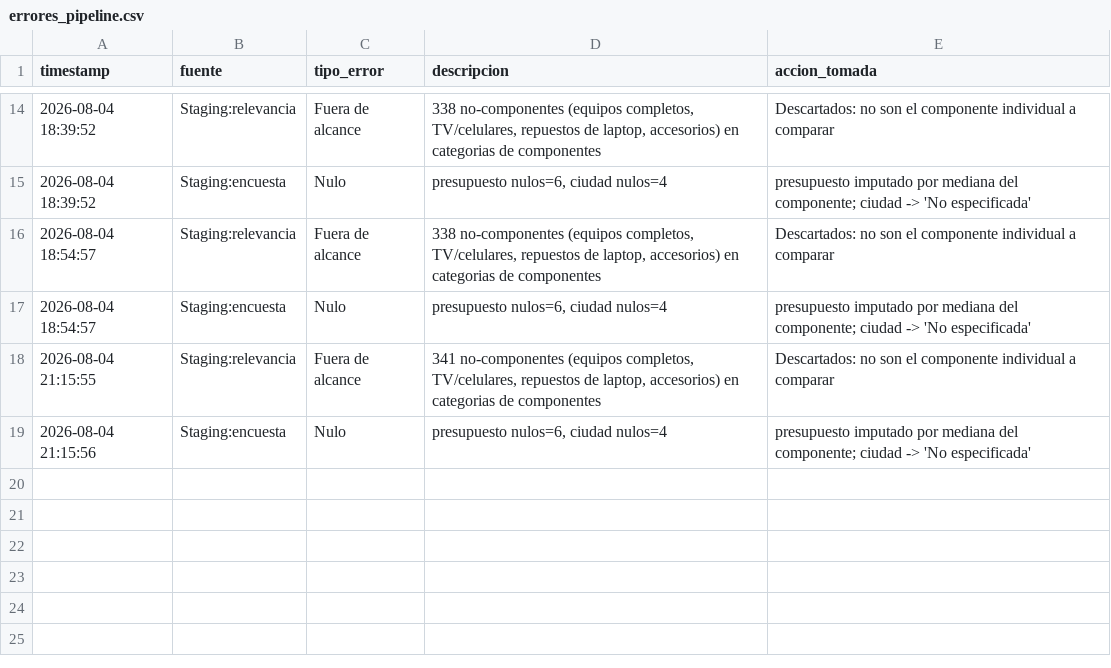
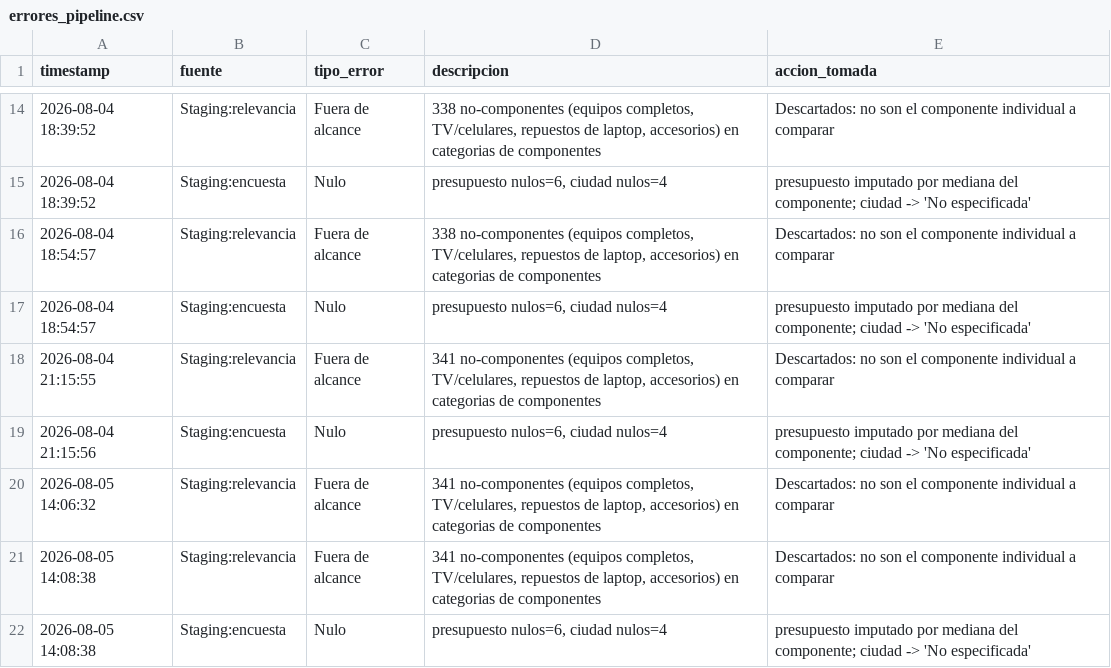
Before and after one commit to gualter302/Proyecto_BI, a CSV file: logs/errores_pipeline.csv, drawn as a sheet; only a part is shown, gaps mark what is left out.

```diff
--- a/logs/errores_pipeline.csv
+++ b/logs/errores_pipeline.csv
@@ -19 +19,4 @@ timestamp,fuente,tipo_error,descripcion,accion_tomada
 2026-08-04 21:15:56,Staging:encuesta,Nulo,"presupuesto nulos=6, ciudad nulos=4",presupuesto imputado por mediana del componente; ciudad -> 'No especificada'
+2026-08-05 14:06:32,Staging:relevancia,Fuera de alcance,"341 no-componentes (equipos completos, TV/celulares, repuestos de laptop, accesorios) en categorias de componentes",Descartados: no son el componente individual a comparar
+2026-08-05 14:08:38,Staging:relevancia,Fuera de alcance,"341 no-componentes (equipos completos, TV/celulares, repuestos de laptop, accesorios) en categorias de componentes",Descartados: no son el componente individual a comparar
+2026-08-05 14:08:38,Staging:encuesta,Nulo,"presupuesto nulos=6, ciudad nulos=4",presupuesto imputado por mediana del componente; ciudad -> 'No especificada'
```
Also changed, not shown: staging/stg_precios.csv, 2 other files.
